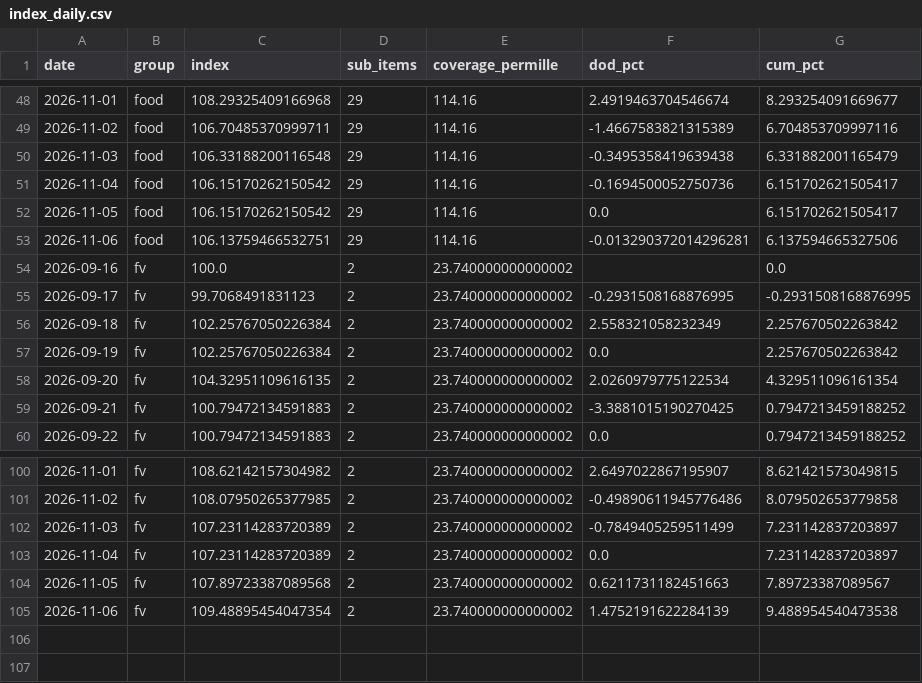
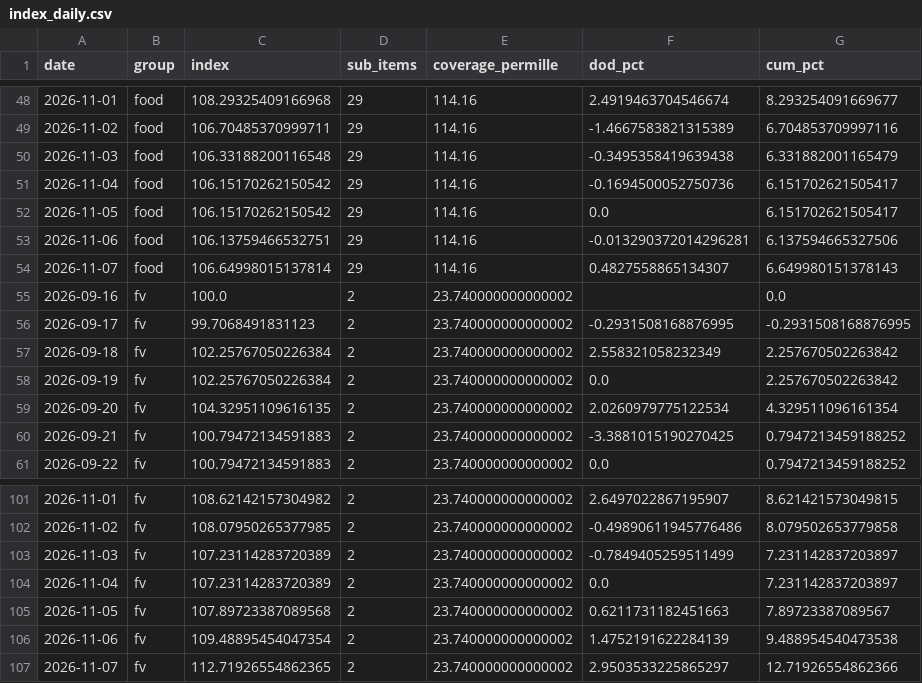
Before and after one commit to gbo1381/food-price-tracker, a CSV file: data/index_daily.csv, drawn as a sheet; only a part is shown, gaps mark what is left out.

```diff
--- a/data/index_daily.csv
+++ b/data/index_daily.csv
@@ -53,2 +53,3 @@
 2026-11-06,food,106.13759466532751,29,114.16,-0.013290372014296281,6.137594665327506
+2026-11-07,food,106.64998015137814,29,114.16,0.4827558865134307,6.649980151378143
 2026-09-16,fv,100.0,2,23.740000000000002,,0.0
@@ -105 +106,2 @@
 2026-11-06,fv,109.48895454047354,2,23.740000000000002,1.4752191622284139,9.488954540473538
+2026-11-07,fv,112.71926554862365,2,23.740000000000002,2.9503533225865297,12.71926554862366
```
Also changed, not shown: data/coverage.csv, 7 other files.
